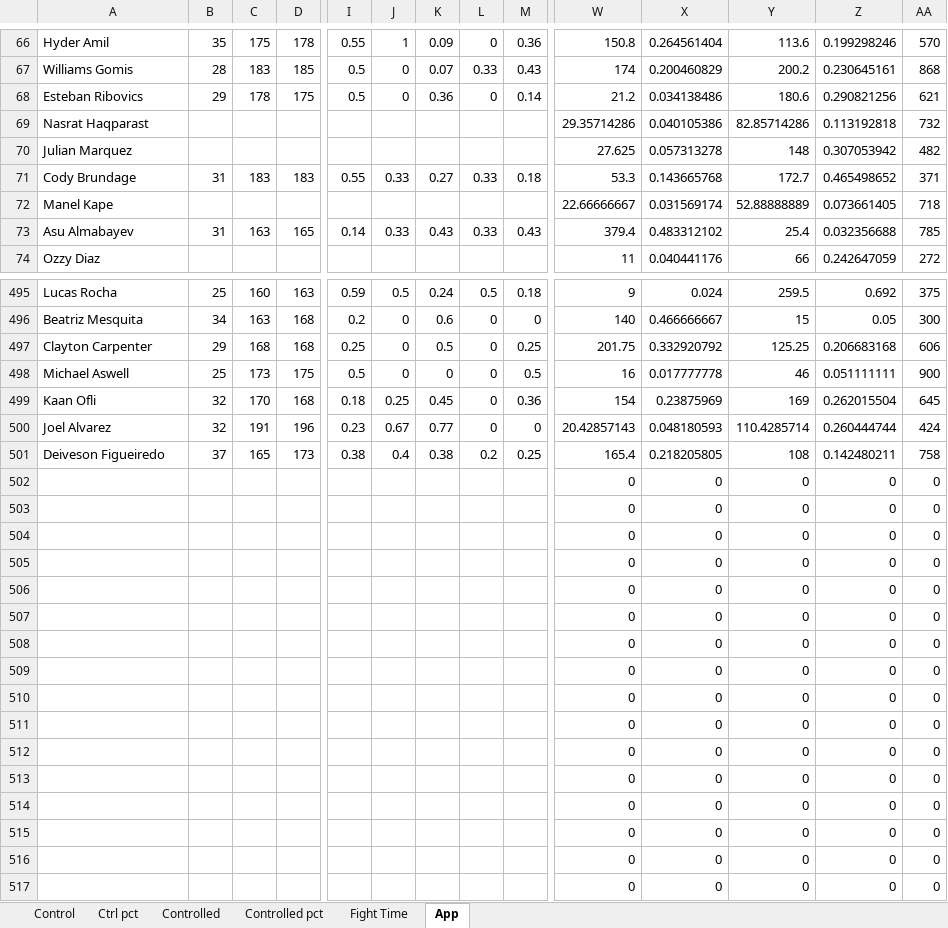
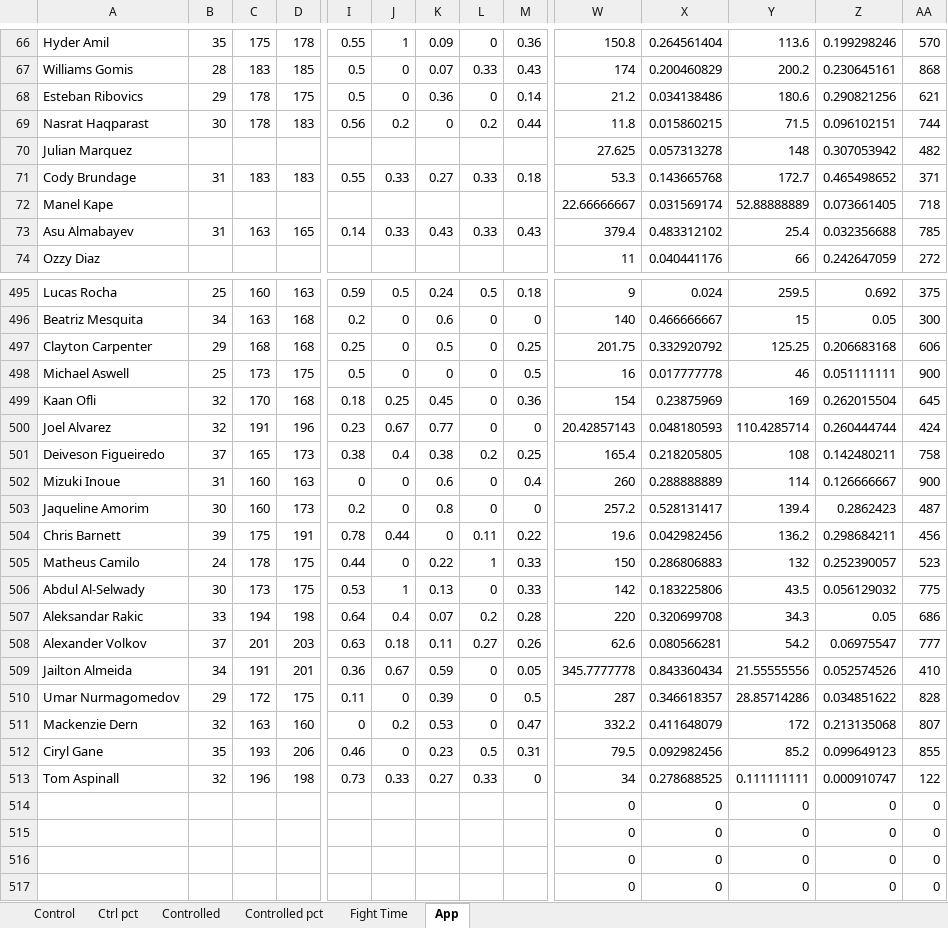
Before and after one commit to MMAEagle/MMA-Stats, an Excel workbook: APP/002 Stats.xlsx, sheet App, drawn as a sheet; only a part is shown, gaps mark what is left out; values as stored, in another font and other column widths than the file's, no borders; removed rows and columns are numbered as before the commit, all else as after; rows hold the shown columns only; the diff covers the shown part only; the diff names each change by its address in the sheet, - before the commit and + after, or states it on an @@ line.

Commit message:
Add files via upload

```diff
--- a/APP/002 Stats.xlsx (sheet App)
+++ b/APP/002 Stats.xlsx (sheet App)
-B69: (empty)
+B69: 30
-C69: (empty)
+C69: 178
-D69: (empty)
+D69: 183
-I69: (empty)
+I69: 0.56
-J69: (empty)
+J69: 0.2
-K69: (empty)
+K69: 0
-L69: (empty)
+L69: 0.2
-M69: (empty)
+M69: 0.44
-W69: 29.35714286
+W69: 11.8
-X69: 0.040105386
+X69: 0.015860215
-Y69: 82.85714286
+Y69: 71.5
-Z69: 0.113192818
+Z69: 0.096102151
-AA69: 732
+AA69: 744
-row 502:  |  |  |  |  |  |  |  |  | 0 | 0 | 0 | 0 | 0
-row 503:  |  |  |  |  |  |  |  |  | 0 | 0 | 0 | 0 | 0
-row 504:  |  |  |  |  |  |  |  |  | 0 | 0 | 0 | 0 | 0
-row 505:  |  |  |  |  |  |  |  |  | 0 | 0 | 0 | 0 | 0
-row 506:  |  |  |  |  |  |  |  |  | 0 | 0 | 0 | 0 | 0
-row 507:  |  |  |  |  |  |  |  |  | 0 | 0 | 0 | 0 | 0
-row 508:  |  |  |  |  |  |  |  |  | 0 | 0 | 0 | 0 | 0
-row 509:  |  |  |  |  |  |  |  |  | 0 | 0 | 0 | 0 | 0
-row 510:  |  |  |  |  |  |  |  |  | 0 | 0 | 0 | 0 | 0
-row 511:  |  |  |  |  |  |  |  |  | 0 | 0 | 0 | 0 | 0
-row 512:  |  |  |  |  |  |  |  |  | 0 | 0 | 0 | 0 | 0
-row 513:  |  |  |  |  |  |  |  |  | 0 | 0 | 0 | 0 | 0
+row 502: Mizuki Inoue | 31 | 160 | 163 | 0 | 0 | 0.6 | 0 | 0.4 | 260 | 0.288888889 | 114 | 0.126666667 | 900
+row 503: Jaqueline Amorim | 30 | 160 | 173 | 0.2 | 0 | 0.8 | 0 | 0 | 257.2 | 0.528131417 | 139.4 | 0.2862423 | 487
+row 504: Chris Barnett | 39 | 175 | 191 | 0.78 | 0.44 | 0 | 0.11 | 0.22 | 19.6 | 0.042982456 | 136.2 | 0.298684211 | 456
+row 505: Matheus Camilo | 24 | 178 | 175 | 0.44 | 0 | 0.22 | 1 | 0.33 | 150 | 0.286806883 | 132 | 0.252390057 | 523
+row 506: Abdul Al-Selwady | 30 | 173 | 175 | 0.53 | 1 | 0.13 | 0 | 0.33 | 142 | 0.183225806 | 43.5 | 0.056129032 | 775
+row 507: Aleksandar Rakic | 33 | 194 | 198 | 0.64 | 0.4 | 0.07 | 0.2 | 0.28 | 220 | 0.320699708 | 34.3 | 0.05 | 686
+row 508: Alexander Volkov | 37 | 201 | 203 | 0.63 | 0.18 | 0.11 | 0.27 | 0.26 | 62.6 | 0.080566281 | 54.2 | 0.06975547 | 777
+row 509: Jailton Almeida | 34 | 191 | 201 | 0.36 | 0.67 | 0.59 | 0 | 0.05 | 345.7777778 | 0.843360434 | 21.55555556 | 0.052574526 | 410
+row 510: Umar Nurmagomedov | 29 | 172 | 175 | 0.11 | 0 | 0.39 | 0 | 0.5 | 287 | 0.346618357 | 28.85714286 | 0.034851622 | 828
+row 511: Mackenzie Dern | 32 | 163 | 160 | 0 | 0.2 | 0.53 | 0 | 0.47 | 332.2 | 0.411648079 | 172 | 0.213135068 | 807
+row 512: Ciryl Gane | 35 | 193 | 206 | 0.46 | 0 | 0.23 | 0.5 | 0.31 | 79.5 | 0.092982456 | 85.2 | 0.099649123 | 855
+row 513: Tom Aspinall | 32 | 196 | 198 | 0.73 | 0.33 | 0.27 | 0.33 | 0 | 34 | 0.278688525 | 0.111111111 | 0.000910747 | 122
```
Also changed, not shown: 173 edited cells elsewhere in this sheet, sheet Control, sheet Controlled, sheet Ctrl pct, sheet Controlled pct, sheet Fight Time.
